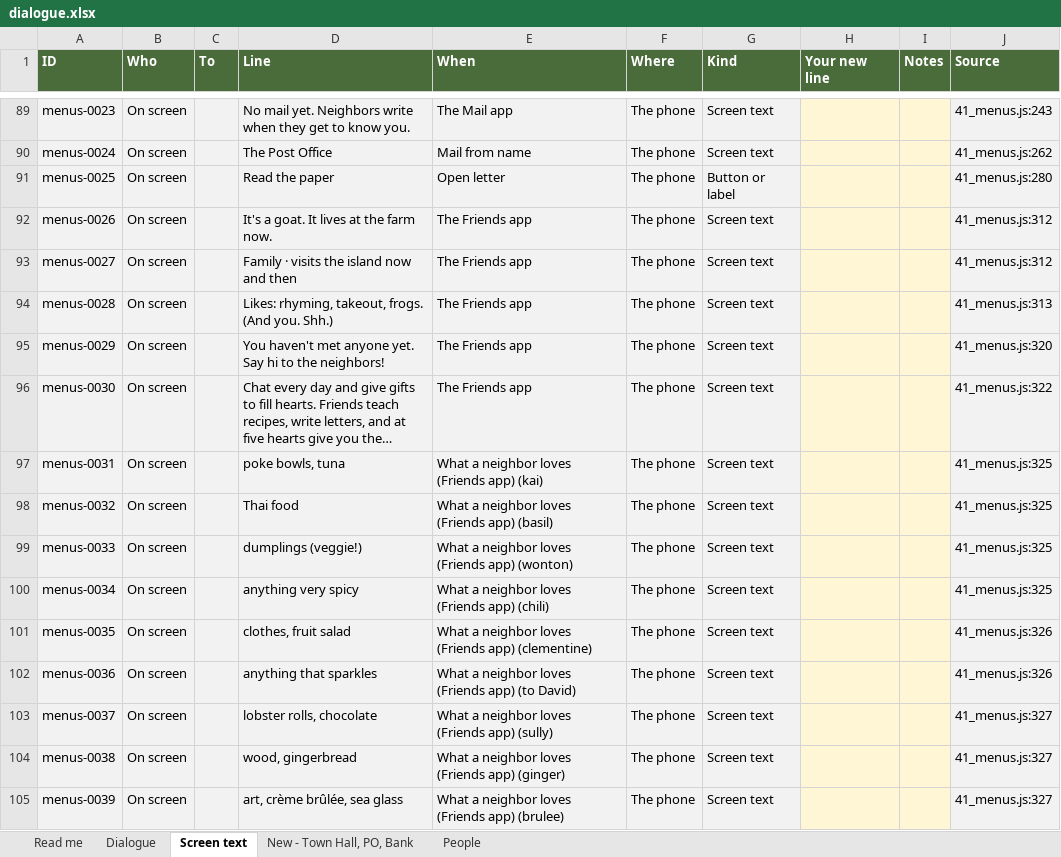
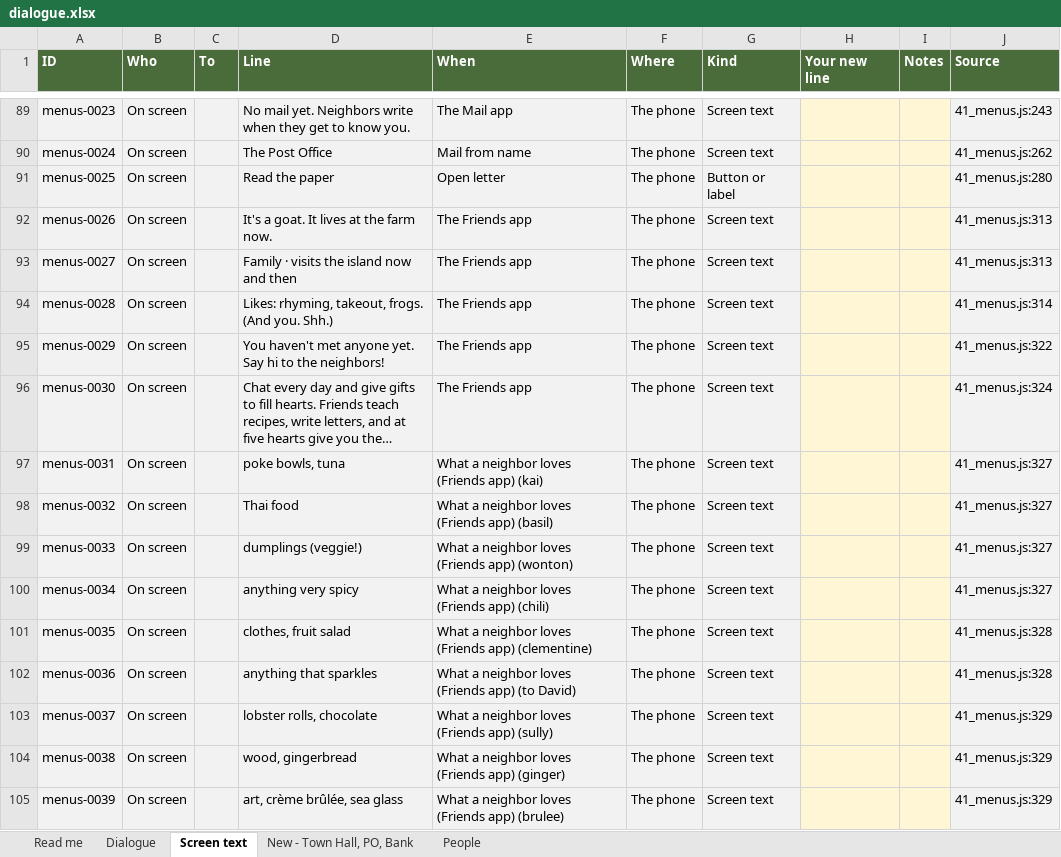
Before and after one commit to Davidjdavid/SarahCrossing, an Excel workbook: docs/dialogue/dialogue.xlsx, sheet Screen text, drawn as a sheet; only a part is shown, gaps mark what is left out; long unchanged cells end in …; values as stored, in another font and other column widths than the file's, no borders; the diff covers the shown part only; the diff names each change by its address in the sheet, - before the commit and + after, or states it on an @@ line.

```diff
--- a/docs/dialogue/dialogue.xlsx (sheet Screen text)
+++ b/docs/dialogue/dialogue.xlsx (sheet Screen text)
-J92:J93 (Source): 41_menus.js:312
+J92:J93 (Source): 41_menus.js:313
-J94 (Source): 41_menus.js:313
+J94 (Source): 41_menus.js:314
-J95 (Source): 41_menus.js:320
+J95 (Source): 41_menus.js:322
-J96 (Source): 41_menus.js:322
+J96 (Source): 41_menus.js:324
-J97:J100 (Source): 41_menus.js:325
+J97:J100 (Source): 41_menus.js:327
-J101:J102 (Source): 41_menus.js:326
+J101:J102 (Source): 41_menus.js:328
-J103:J105 (Source): 41_menus.js:327
+J103:J105 (Source): 41_menus.js:329
```
Also changed, not shown: 12 added rows, 5 removed rows and 266 edited cells elsewhere in this sheet, sheet Dialogue, sheet People, hidden cells, 34 other files.
